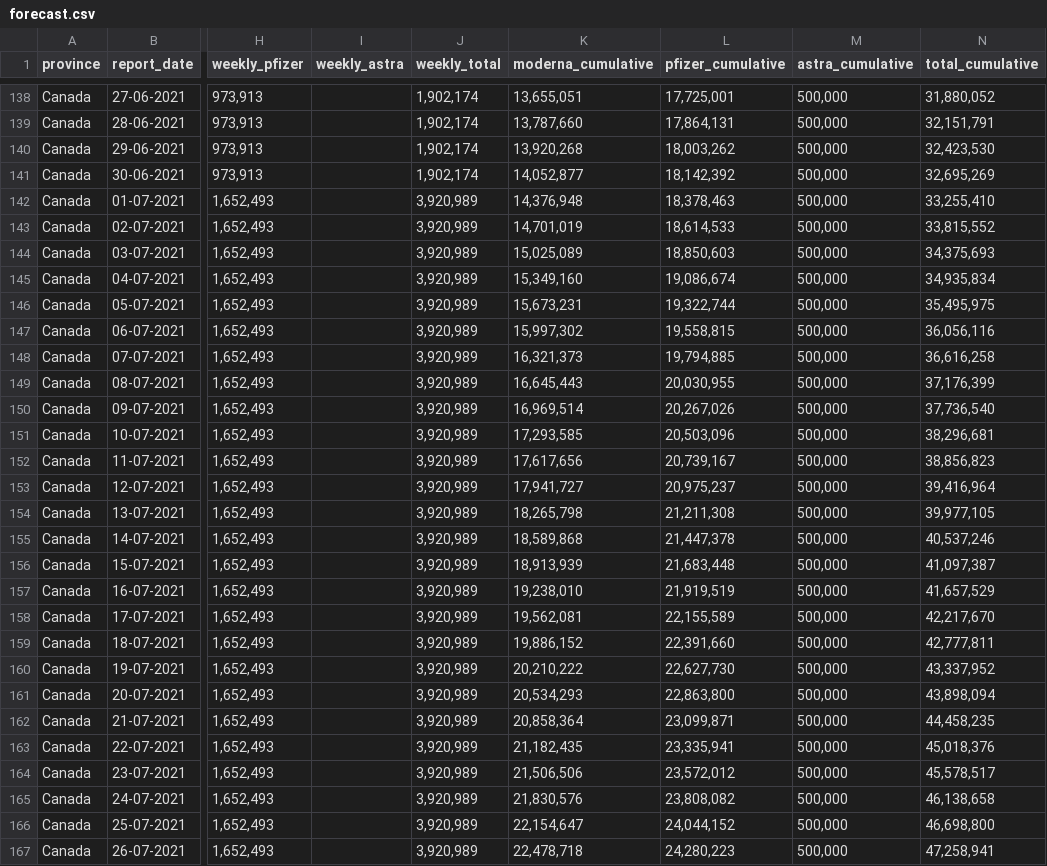
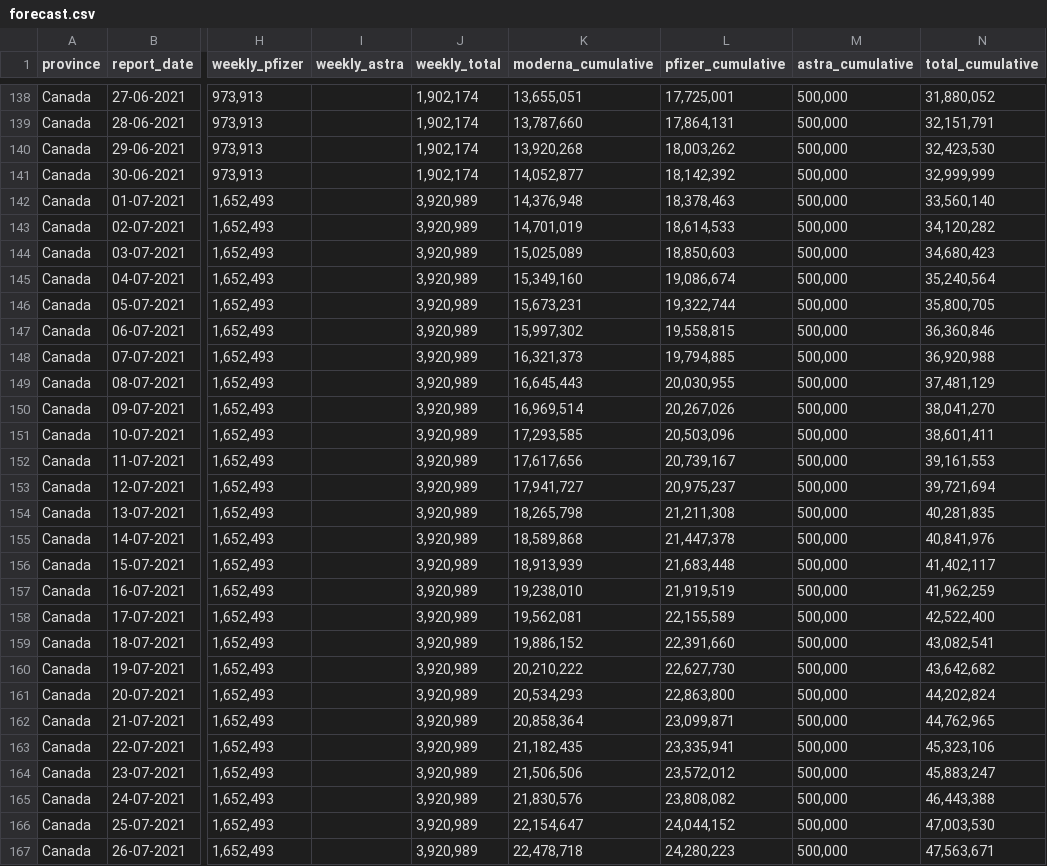
Before and after one commit to sitrucp/covid_canada_vaccinations, a CSV file: forecast.csv, drawn as a sheet; only a part is shown, gaps mark what is left out; the diff covers the shown part only; the diff names each change by its address in the sheet, - before the commit and + after, or states it on an @@ line.

Commit message:
update forecast

```diff
--- a/forecast.csv
+++ b/forecast.csv
-N141 (total_cumulative): 32,695,269
+N141 (total_cumulative): 32,999,999
-N142 (total_cumulative): 33,255,410
+N142 (total_cumulative): 33,560,140
-N143 (total_cumulative): 33,815,552
+N143 (total_cumulative): 34,120,282
-N144 (total_cumulative): 34,375,693
+N144 (total_cumulative): 34,680,423
-N145 (total_cumulative): 34,935,834
+N145 (total_cumulative): 35,240,564
-N146 (total_cumulative): 35,495,975
+N146 (total_cumulative): 35,800,705
-N147 (total_cumulative): 36,056,116
+N147 (total_cumulative): 36,360,846
-N148 (total_cumulative): 36,616,258
+N148 (total_cumulative): 36,920,988
-N149 (total_cumulative): 37,176,399
+N149 (total_cumulative): 37,481,129
-N150 (total_cumulative): 37,736,540
+N150 (total_cumulative): 38,041,270
-N151 (total_cumulative): 38,296,681
+N151 (total_cumulative): 38,601,411
-N152 (total_cumulative): 38,856,823
+N152 (total_cumulative): 39,161,553
-N153 (total_cumulative): 39,416,964
+N153 (total_cumulative): 39,721,694
-N154 (total_cumulative): 39,977,105
+N154 (total_cumulative): 40,281,835
-N155 (total_cumulative): 40,537,246
+N155 (total_cumulative): 40,841,976
-N156 (total_cumulative): 41,097,387
+N156 (total_cumulative): 41,402,117
-N157 (total_cumulative): 41,657,529
+N157 (total_cumulative): 41,962,259
-N158 (total_cumulative): 42,217,670
+N158 (total_cumulative): 42,522,400
-N159 (total_cumulative): 42,777,811
+N159 (total_cumulative): 43,082,541
-N160 (total_cumulative): 43,337,952
+N160 (total_cumulative): 43,642,682
-N161 (total_cumulative): 43,898,094
+N161 (total_cumulative): 44,202,824
-N162 (total_cumulative): 44,458,235
+N162 (total_cumulative): 44,762,965
-N163 (total_cumulative): 45,018,376
+N163 (total_cumulative): 45,323,106
-N164 (total_cumulative): 45,578,517
+N164 (total_cumulative): 45,883,247
-N165 (total_cumulative): 46,138,658
+N165 (total_cumulative): 46,443,388
-N166 (total_cumulative): 46,698,800
+N166 (total_cumulative): 47,003,530
-N167 (total_cumulative): 47,258,941
+N167 (total_cumulative): 47,563,671
```
Also changed, not shown: 66 edited cells elsewhere in this file.
